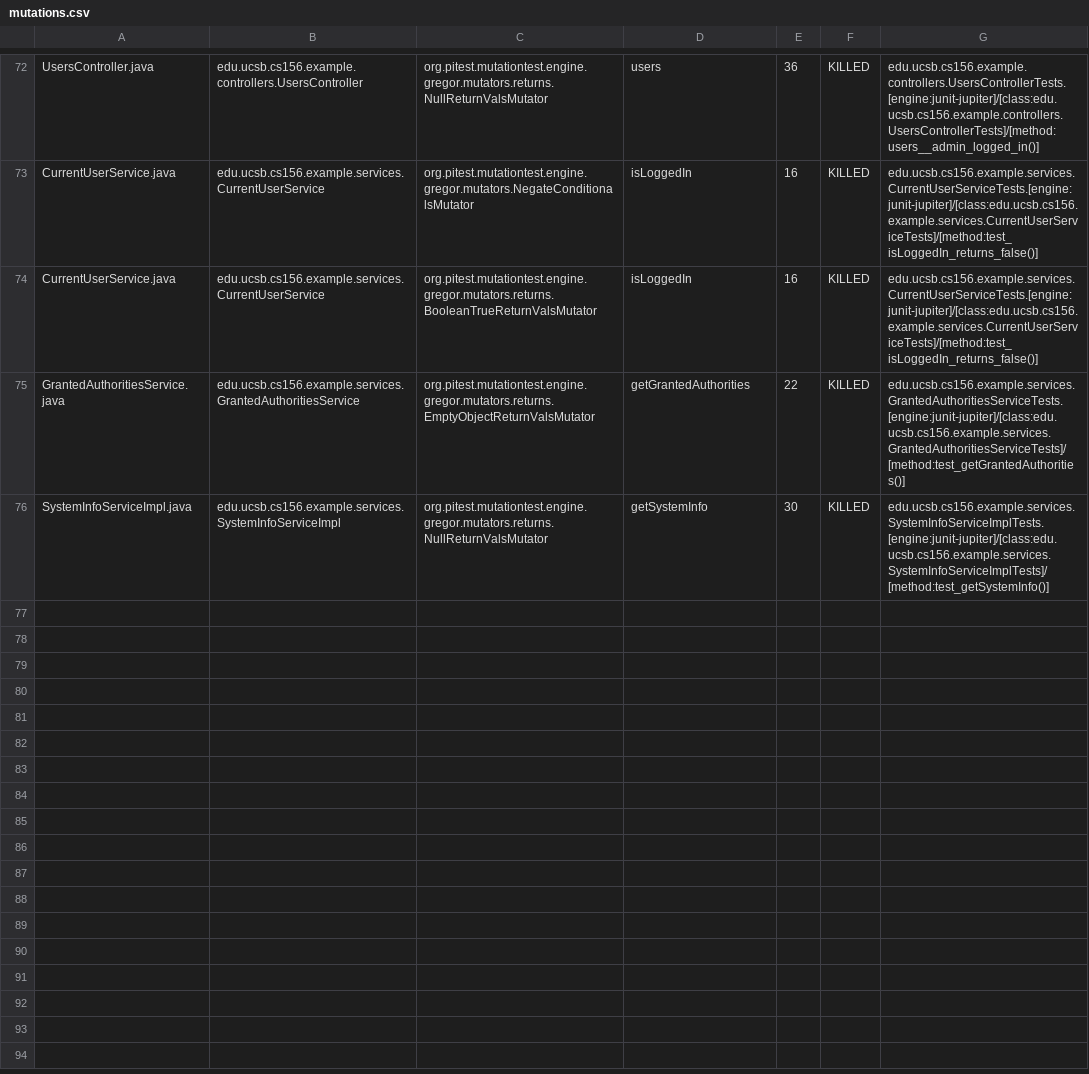
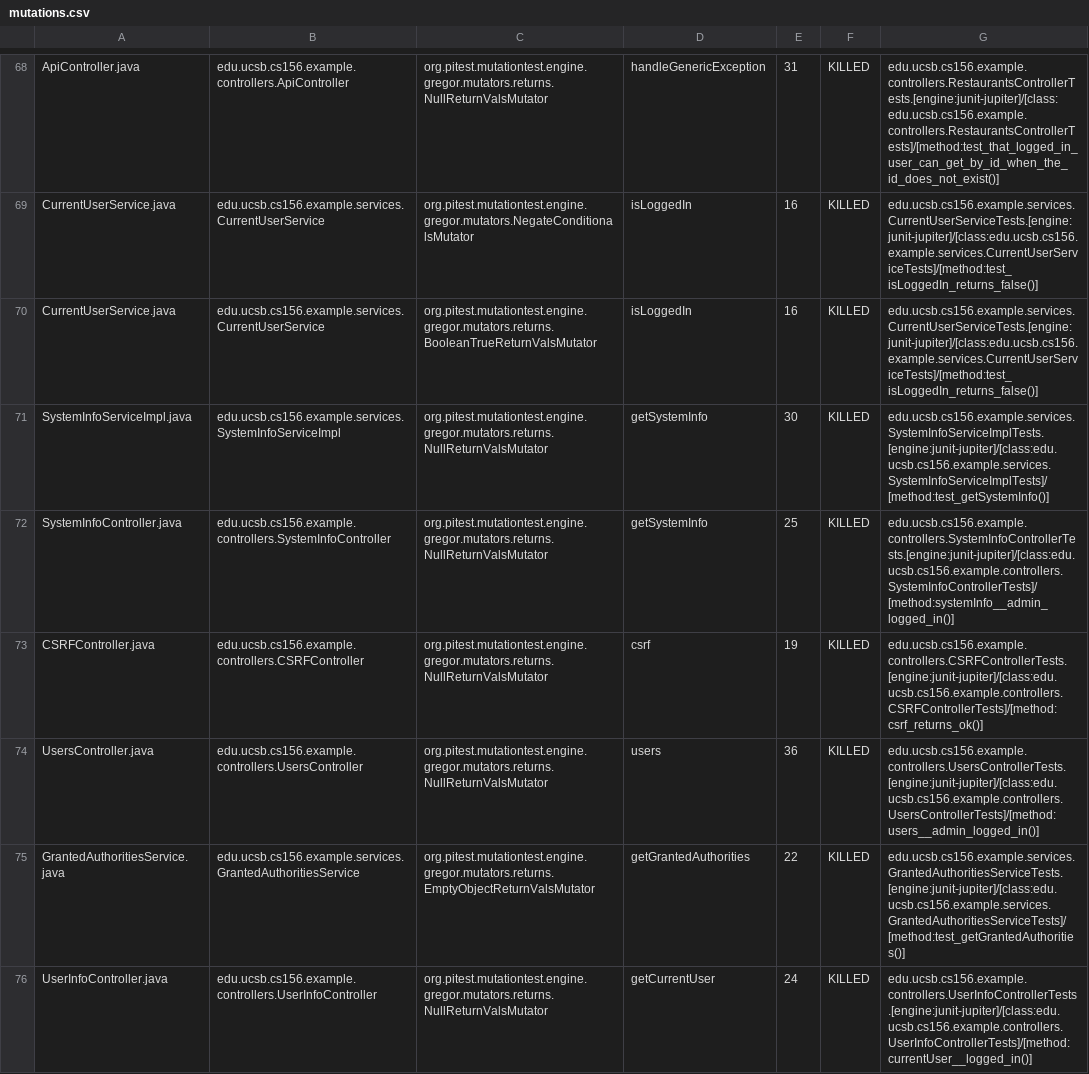
Before and after one commit to ucsb-cs156-w24/team03-w24-6pm-4, a CSV file: prs/68/pitest/mutations.csv, drawn as a sheet; only a part is shown, gaps mark what is left out; addresses are those after the commit; the diff covers the shown part only; the diff names each change by its address in the sheet, - before the commit and + after, or states it on an @@ line.

Commit message:
Deploying to gh-pages from @ ucsb-cs156-w24/team03-w24-6pm-4@1bd2706dfa1c7ffd308f4e32d562005a8bf200f6 🚀

```diff
--- a/prs/68/pitest/mutations.csv
+++ b/prs/68/pitest/mutations.csv
-A68: UsersController.java
+A68: ApiController.java
-B68: edu.ucsb.cs156.example.controllers.UsersController
+B68: edu.ucsb.cs156.example.controllers.ApiController
-D68: users
+D68: handleGenericException
-E68: 36
+E68: 31
-G68: edu.ucsb.cs156.example.controllers.UsersControllerTests.[engine:junit-jupiter]/[class:edu.ucsb.cs156.example.controllers.UsersControllerTests]/[method:users__admin_logged_in()]
+G68: edu.ucsb.cs156.example.controllers.RestaurantsControllerTests.[engine:junit-jupiter]/[class:edu.ucsb.cs156.example.controllers.RestaurantsControllerTests]/[method:test_that_logged_in_user_can_get_by_id_when_the_id_does_not_exist()]
@@ row 76 moved to row 71: SystemInfoServiceImpl.java @@
@@ row 33 moved to row 72: SystemInfoController.java @@
@@ row 4 moved to row 73: CSRFController.java @@
+row 74: UsersController.java | edu.ucsb.cs156.example.controllers.UsersController | org.pitest.mutationtest.engine.gregor.mutators.returns.NullReturnValsMutator | users | 36 | KILLED | edu.ucsb.cs156.example.controllers.UsersControllerTests.[engine:junit-jupiter]/[class:edu.ucsb.cs156.example.controllers.UsersControllerTests]/[method:users__admin_logged_in()]
@@ row 71 moved to row 76: UserInfoController.java @@
```
Also changed, not shown: 1 removed row, 38 moved rows and 4 edited cells elsewhere in this file, 13 other files.
